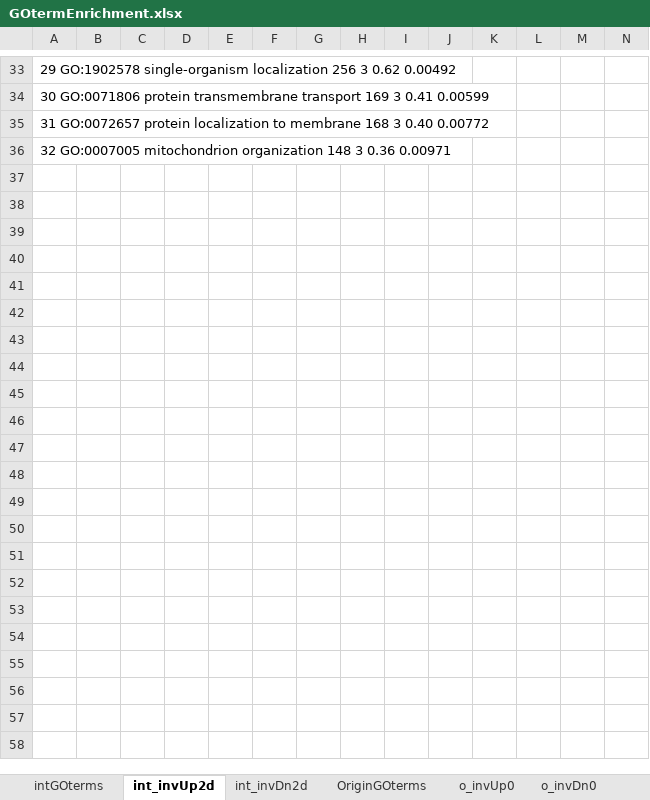
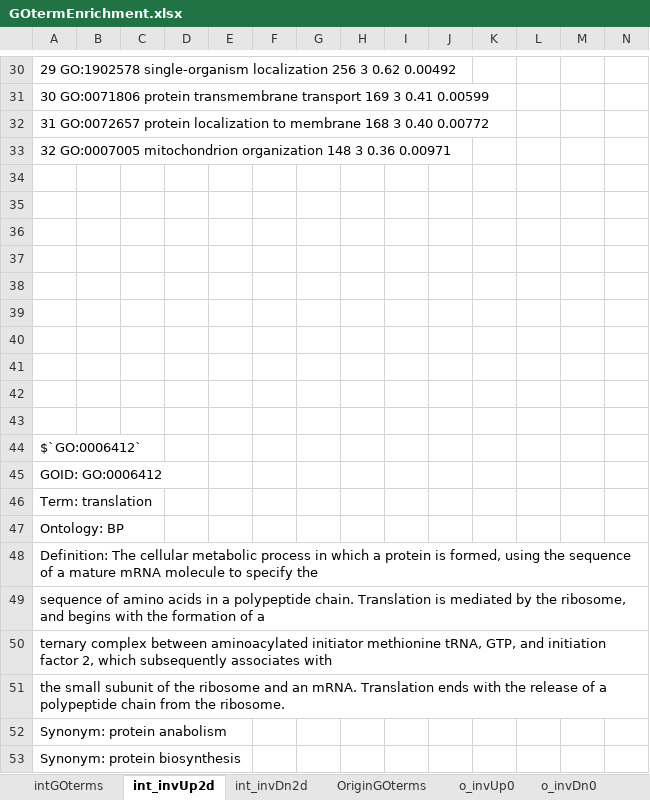
Before and after one commit to kgturner/Cdiff_expression, an Excel workbook: GOtermEnrichment.xlsx, sheet int_invUp2d, drawn as a sheet; only a part is shown, gaps mark what is left out; values as stored, in another font and other column widths than the file's, no borders; rows hold the shown columns only; the diff covers the shown part only; the diff names each change by its address in the sheet, - before the commit and + after, or states it on an @@ line.

```diff
--- a/GOtermEnrichment.xlsx (sheet int_invUp2d)
+++ b/GOtermEnrichment.xlsx (sheet int_invUp2d)
+row 34: (empty)
+row 35: (empty)
+row 36: (empty)
+row 37: (empty)
+row 38: (empty)
+row 39: (empty)
+row 40: (empty)
+row 41: (empty)
+row 42: (empty)
+row 43: (empty)
+row 44: $`GO:0006412`
+row 45: GOID: GO:0006412
+row 46: Term: translation
+row 47: Ontology: BP
+row 48: Definition: The cellular metabolic process in which a protein is formed, using the sequence of a mature mRNA molecule to specify the
+row 49: sequence of amino acids in a polypeptide chain. Translation is mediated by the ribosome, and begins with the formation of a
+row 50: ternary complex between aminoacylated initiator methionine tRNA, GTP, and initiation factor 2, which subsequently associates with
+row 51: the small subunit of the ribosome and an mRNA. Translation ends with the release of a polypeptide chain from the ribosome.
+row 52: Synonym: protein anabolism
+row 53: Synonym: protein biosynthesis
```
Also changed, not shown: 327 added rows, 4 removed rows and 19 edited cells elsewhere in this sheet, sheet intGOterms, sheet o_invUp0, sheet OriginGOterms, sheet o_invDn0, sheet int_invDn2d, 3 other files.
